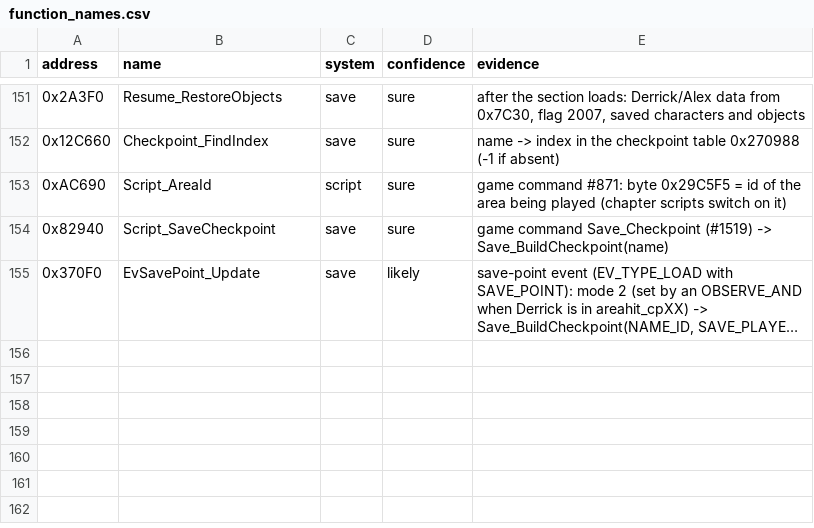
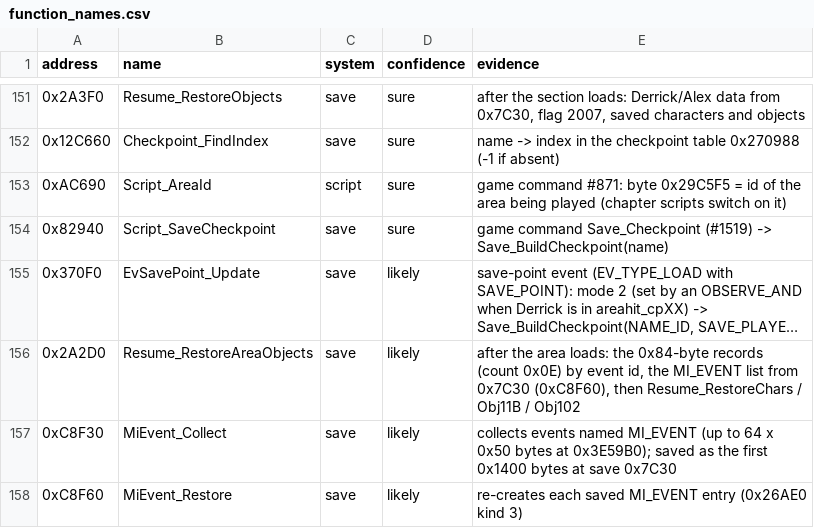
Before and after one commit to IQDropper/Breakdown-Recompilation, a CSV file: config/function_names.csv, drawn as a sheet; only a part is shown, gaps mark what is left out; long unchanged cells end in …; the diff names each change by its address in the sheet, - before the commit and + after, or states it on an @@ line.

```diff
--- a/config/function_names.csv
+++ b/config/function_names.csv
+row 156: 0x2A2D0 | Resume_RestoreAreaObjects | save | likely | after the area loads: the 0x84-byte records (count 0x0E) by event id, the MI_EVENT list from 0x7C30 (0xC8F60), then Resume_RestoreChars / Obj11B / Obj102
+row 157: 0xC8F30 | MiEvent_Collect | save | likely | collects events named MI_EVENT (up to 64 x 0x50 bytes at 0x3E59B0); saved as the first 0x1400 bytes at save 0x7C30
+row 158: 0xC8F60 | MiEvent_Restore | save | likely | re-creates each saved MI_EVENT entry (0x26AE0 kind 3)
```
Also changed, not shown: 4 other files.
